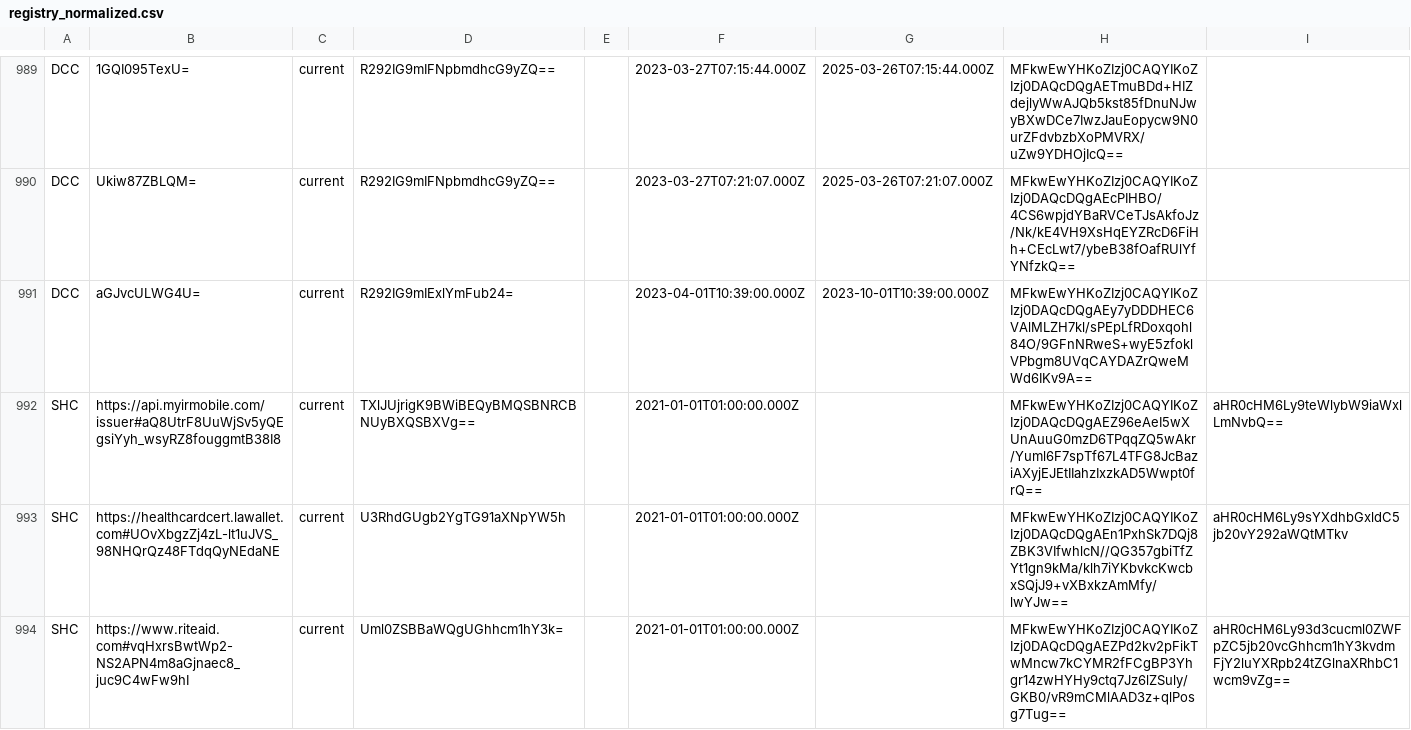
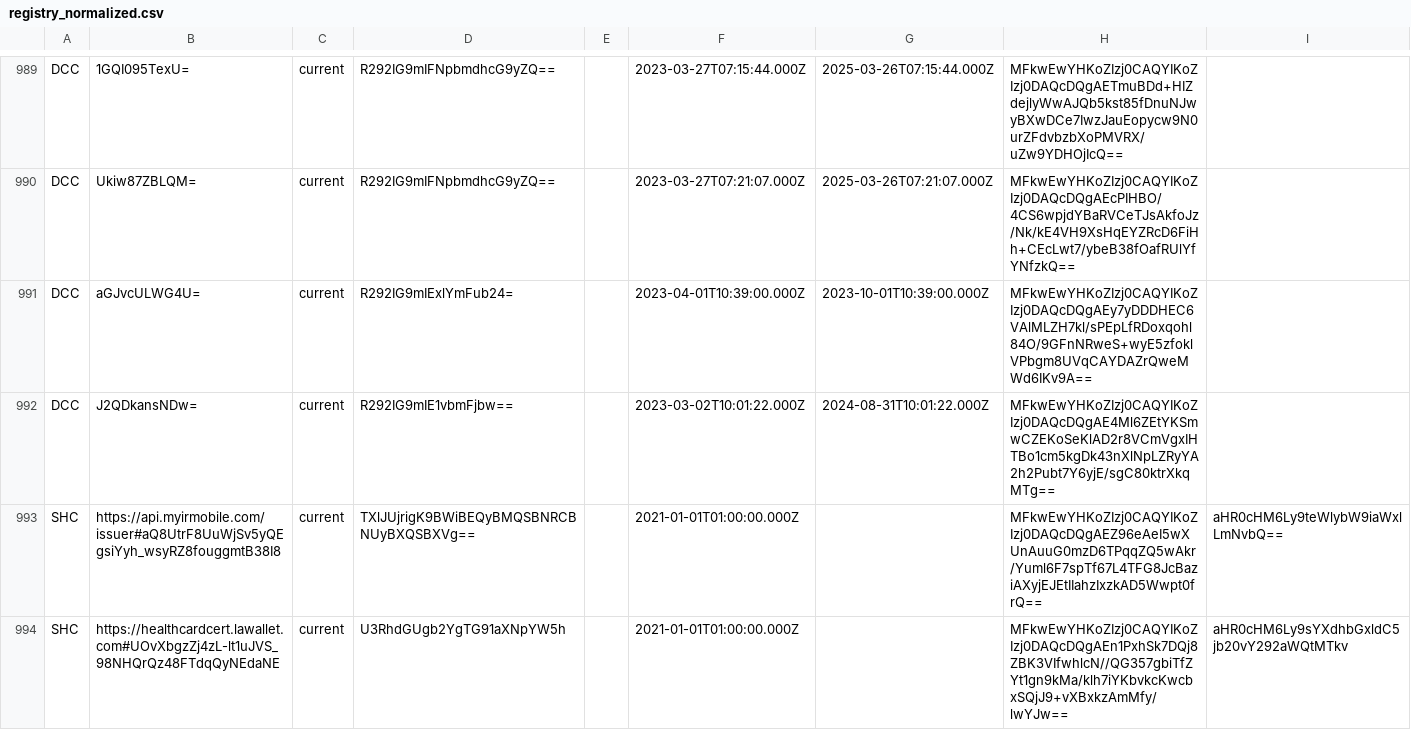
Before and after one commit to Path-Check/trust-registry, a CSV file: registry_normalized.csv, drawn as a sheet; only a part is shown, gaps mark what is left out; the shorter side is filled out with more unchanged rows.

Commit message:
Registry updates for 2023-04-07

```diff
--- a/registry_normalized.csv
+++ b/registry_normalized.csv
@@ -991,2 +991,3 @@ DCC,Ukiw87ZBLQM=,current,R292IG9mIFNpbmdhcG9yZQ==,,2023-03-27T07:21:07.000Z,2025
 DCC,aGJvcULWG4U=,current,R292IG9mIExlYmFub24=,,2023-04-01T10:39:00.000Z,2023-10-01T10:39:00.000Z,MFkwEwYHKoZIzj0CAQYIKoZIzj0DAQcDQgAEy7yDDDHEC6VAlMLZH7kl/sPEpLfRDoxqohl84O/9GFnNRweS+wyE5zfoklVPbgm8UVqCAYDAZrQweMWd6IKv9A==,
+DCC,J2QDkansNDw=,current,R292IG9mIE1vbmFjbw==,,2023-03-02T10:01:22.000Z,2024-08-31T10:01:22.000Z,MFkwEwYHKoZIzj0CAQYIKoZIzj0DAQcDQgAE4Ml6ZEtYKSmwCZEKoSeKlAD2r8VCmVgxIHTBo1cm5kgDk43nXlNpLZRyYA2h2Pubt7Y6yjE/sgC80ktrXkqMTg==,
 SHC,https://api.myirmobile.com/issuer#aQ8UtrF8UuWjSv5yQEgsiYyh_wsyRZ8fouggmtB38I8,current,TXlJUjrigK9BWiBEQyBMQSBNRCBNUyBXQSBXVg==,,2021-01-01T01:00:00.000Z,,MFkwEwYHKoZIzj0CAQYIKoZIzj0DAQcDQgAEZ96eAeI5wXUnAuuG0mzD6TPqqZQ5wAkr/Yuml6F7spTf67L4TFG8JcBaziAXyjEJEtIIahzIxzkAD5Wwpt0frQ==,aHR0cHM6Ly9teWlybW9iaWxlLmNvbQ==
```
Also changed, not shown: 4 other files.
